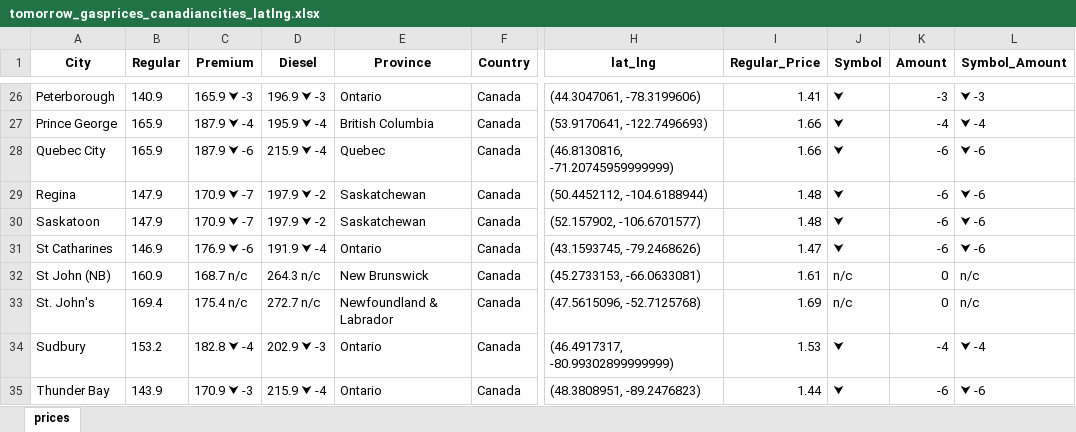
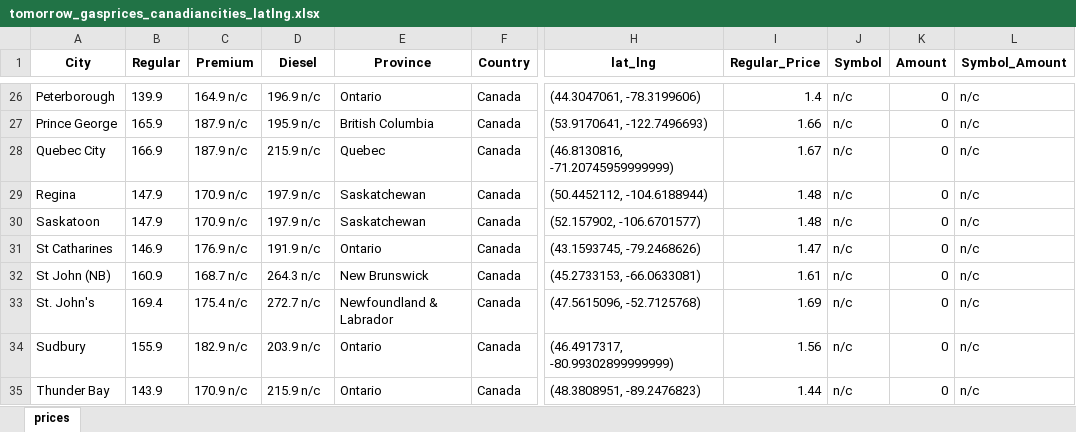
Before and after one commit to Peterstangolis/canada_gas_prices, an Excel workbook: data/tomorrow_gasprices_canadiancities_latlng.xlsx, sheet prices, drawn as a sheet; only a part is shown, gaps mark what is left out; values as stored, in another font and other column widths than the file's, no borders; the diff covers the shown part only; the diff names each change by its address in the sheet, - before the commit and + after, or states it on an @@ line.

```diff
--- a/data/tomorrow_gasprices_canadiancities_latlng.xlsx (sheet prices)
+++ b/data/tomorrow_gasprices_canadiancities_latlng.xlsx (sheet prices)
-B26 (Regular): 140.9
+B26 (Regular): 139.9
-C26 (Premium): 165.9 ⮟ -3
+C26 (Premium): 164.9 n/c
-D26 (Diesel): 196.9 ⮟ -3
+D26 (Diesel): 196.9 n/c
-I26 (Regular_Price): 1.41
+I26 (Regular_Price): 1.4
-J26:J31 (Symbol): ⮟
+J26:J31 (Symbol): n/c
-K26 (Amount): -3
+K26 (Amount): 0
-L26 (Symbol_Amount): ⮟ -3
+L26 (Symbol_Amount): n/c
-C27 (Premium): 187.9 ⮟ -4
+C27 (Premium): 187.9 n/c
-D27 (Diesel): 195.9 ⮟ -4
+D27 (Diesel): 195.9 n/c
-K27 (Amount): -4
+K27 (Amount): 0
-L27 (Symbol_Amount): ⮟ -4
+L27 (Symbol_Amount): n/c
-B28 (Regular): 165.9
+B28 (Regular): 166.9
-C28 (Premium): 187.9 ⮟ -6
+C28 (Premium): 187.9 n/c
-D28 (Diesel): 215.9 ⮟ -4
+D28 (Diesel): 215.9 n/c
-I28 (Regular_Price): 1.66
+I28 (Regular_Price): 1.67
-K28:K31 (Amount): -6
+K28:K31 (Amount): 0
-L28:L31 (Symbol_Amount): ⮟ -6
+L28:L31 (Symbol_Amount): n/c
-C29:C30 (Premium): 170.9 ⮟ -7
+C29:C30 (Premium): 170.9 n/c
-D29:D30 (Diesel): 197.9 ⮟ -2
+D29:D30 (Diesel): 197.9 n/c
-C31 (Premium): 176.9 ⮟ -6
+C31 (Premium): 176.9 n/c
-D31 (Diesel): 191.9 ⮟ -4
+D31 (Diesel): 191.9 n/c
-B34 (Regular): 153.2
+B34 (Regular): 155.9
-C34 (Premium): 182.8 ⮟ -4
+C34 (Premium): 182.9 n/c
-D34 (Diesel): 202.9 ⮟ -3
+D34 (Diesel): 203.9 n/c
-I34 (Regular_Price): 1.53
+I34 (Regular_Price): 1.56
-J34:J35 (Symbol): ⮟
+J34:J35 (Symbol): n/c
-K34 (Amount): -4
+K34 (Amount): 0
-L34 (Symbol_Amount): ⮟ -4
+L34 (Symbol_Amount): n/c
-C35 (Premium): 170.9 ⮟ -3
+C35 (Premium): 170.9 n/c
-D35 (Diesel): 215.9 ⮟ -4
+D35 (Diesel): 215.9 n/c
-K35 (Amount): -6
+K35 (Amount): 0
-L35 (Symbol_Amount): ⮟ -6
+L35 (Symbol_Amount): n/c
```
Also changed, not shown: 120 edited cells elsewhere in this sheet, 5 other files.
